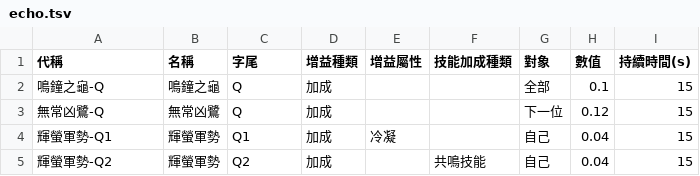
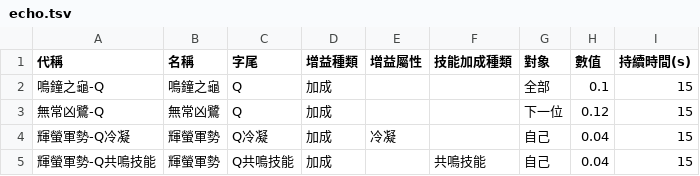
Before and after one commit to ZetsuBouKyo/WutheringWaves, a TSV file: data/v1/buff/echo.tsv, drawn as a sheet.

```diff
--- a/data/v1/buff/echo.tsv
+++ b/data/v1/buff/echo.tsv
@@ -3,3 +3,3 @@
 無常凶鷺-Q	無常凶鷺	Q	加成			下一位	0.12	15
-輝螢軍勢-Q1	輝螢軍勢	Q1	加成	冷凝		自己	0.04	15
-輝螢軍勢-Q2	輝螢軍勢	Q2	加成		共鳴技能	自己	0.04	15
+輝螢軍勢-Q冷凝	輝螢軍勢	Q冷凝	加成	冷凝		自己	0.04	15
+輝螢軍勢-Q共鳴技能	輝螢軍勢	Q共鳴技能	加成		共鳴技能	自己	0.04	15
```
Also changed, not shown: data/v1/buff/weapon.tsv, 1 other file.
